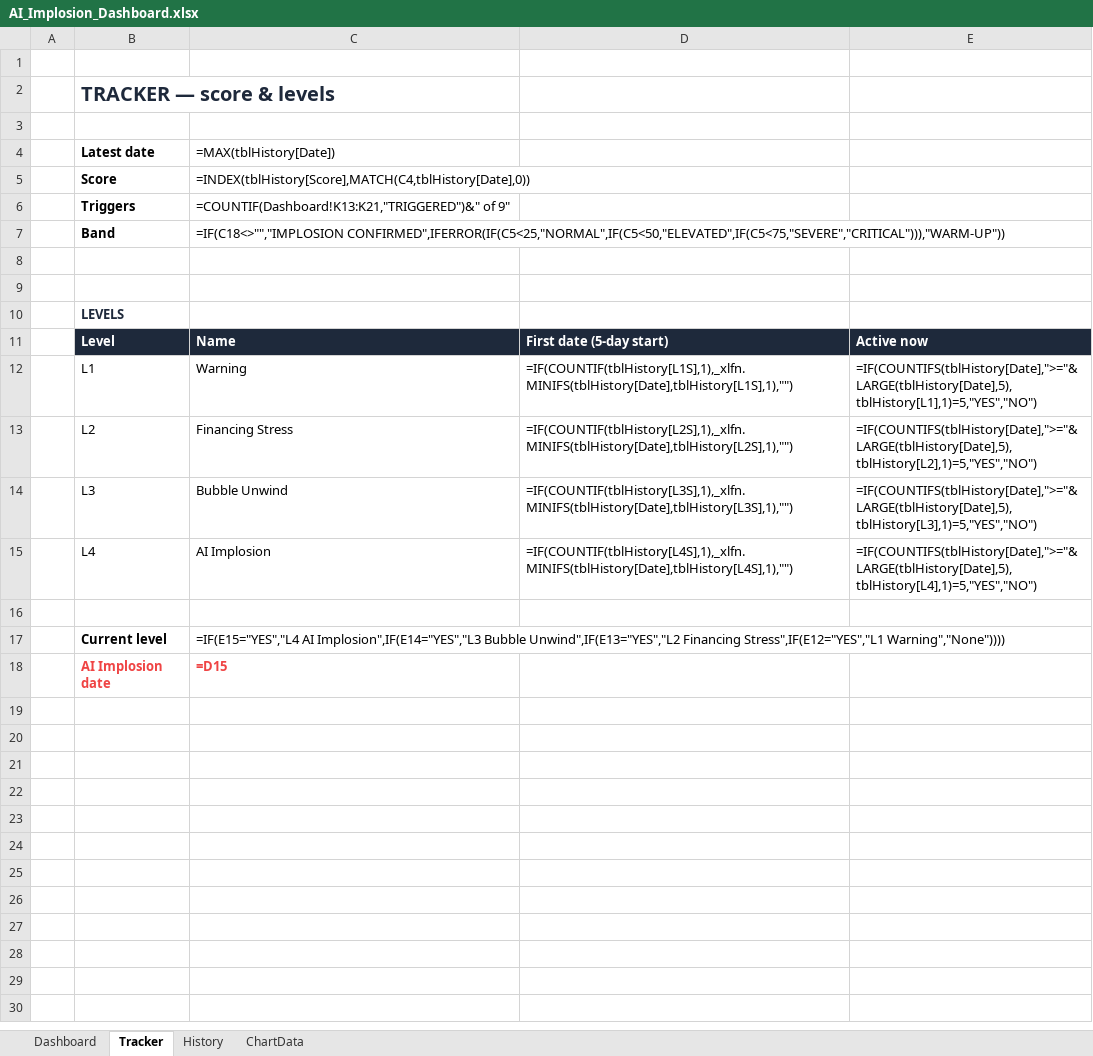
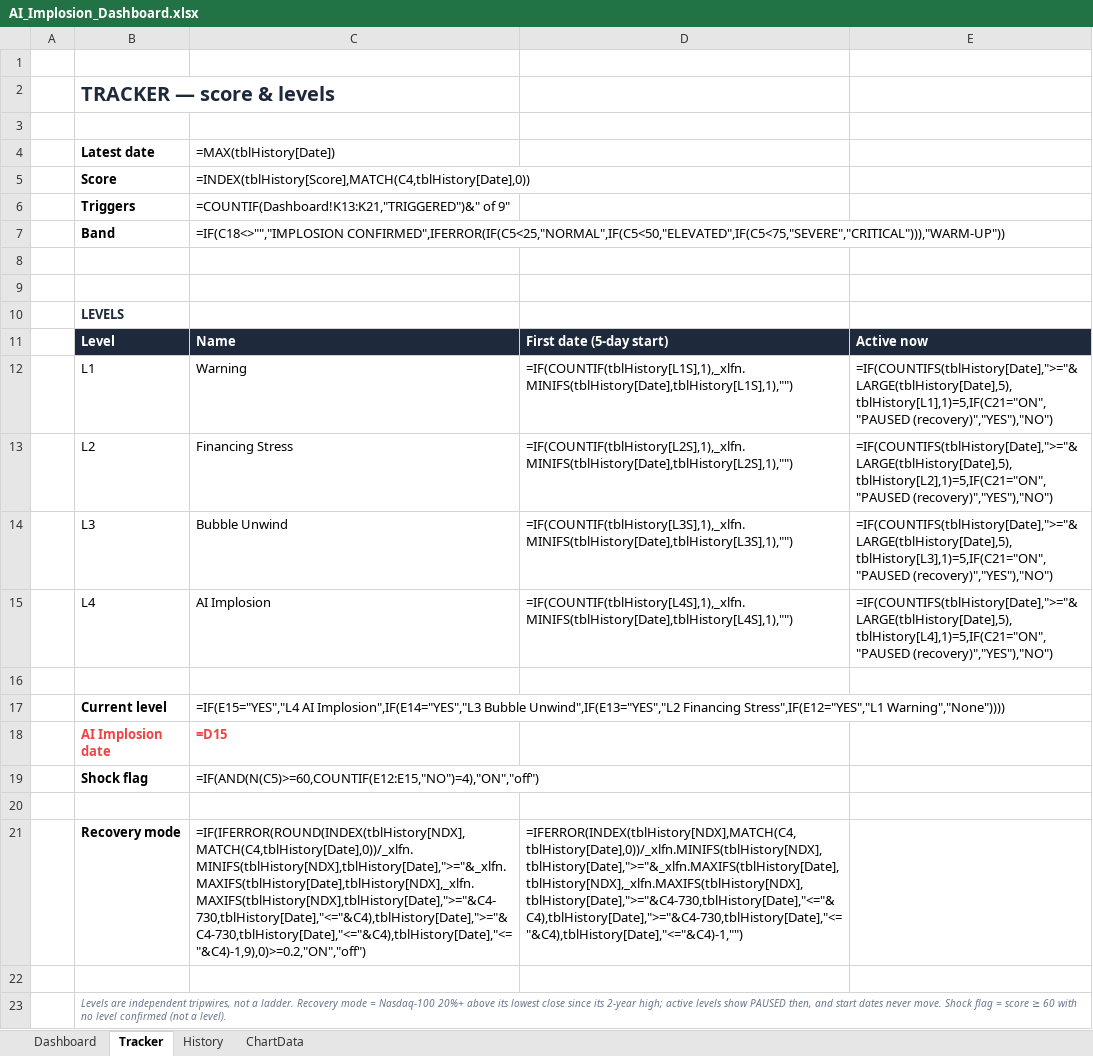
Before and after one commit to kkreddy79/ai-implosion, an Excel workbook: docs/AI_Implosion_Dashboard.xlsx, sheet Tracker, drawn as a sheet; values as stored, in another font and other column widths than the file's, no borders; formulas without a stored value are shown as written; the diff names each change by its address in the sheet, - before the commit and + after, or states it on an @@ line.

```diff
--- a/docs/AI_Implosion_Dashboard.xlsx (sheet Tracker)
+++ b/docs/AI_Implosion_Dashboard.xlsx (sheet Tracker)
-E12: =IF(COUNTIFS(tblHistory[Date],">="&LARGE(tblHistory[Date],5),tblHistory[L1],1)=5,"YES","NO")
+E12: =IF(COUNTIFS(tblHistory[Date],">="&LARGE(tblHistory[Date],5),tblHistory[L1],1)=5,IF(C21="ON","PAUSED (recovery)","YES"),"NO")
-E13: =IF(COUNTIFS(tblHistory[Date],">="&LARGE(tblHistory[Date],5),tblHistory[L2],1)=5,"YES","NO")
+E13: =IF(COUNTIFS(tblHistory[Date],">="&LARGE(tblHistory[Date],5),tblHistory[L2],1)=5,IF(C21="ON","PAUSED (recovery)","YES"),"NO")
-E14: =IF(COUNTIFS(tblHistory[Date],">="&LARGE(tblHistory[Date],5),tblHistory[L3],1)=5,"YES","NO")
+E14: =IF(COUNTIFS(tblHistory[Date],">="&LARGE(tblHistory[Date],5),tblHistory[L3],1)=5,IF(C21="ON","PAUSED (recovery)","YES"),"NO")
-E15: =IF(COUNTIFS(tblHistory[Date],">="&LARGE(tblHistory[Date],5),tblHistory[L4],1)=5,"YES","NO")
+E15: =IF(COUNTIFS(tblHistory[Date],">="&LARGE(tblHistory[Date],5),tblHistory[L4],1)=5,IF(C21="ON","PAUSED (recovery)","YES"),"NO")
+row 19:  | Shock flag | =IF(AND(N(C5)>=60,COUNTIF(E12:E15,"NO")=4),"ON","off")
+row 20: (empty)
+row 21:  | Recovery mode | =IF(IFERROR(ROUND(INDEX(tblHistory[NDX],MATCH(C4,tblHistory[Date],0))/_xlfn.MINIFS(tblHistory[NDX],tblHistory[Date],">="&_xlfn.MAXIFS(tblHistory[Date],tblHistory[NDX],_xlfn.MAXIFS(tblHistory[NDX],tblHistory[Date],">="&C4-730,tblHistory[Date],"<="&C4),tblHistory[Date],">="&C4-730,tblHistory[Date],"<="&C4),tblHistory[Date],"<="&C4)-1,9),0)>=0.2,"ON","off") | =IFERROR(INDEX(tblHistory[NDX],MATCH(C4,tblHistory[Date],0))/_xlfn.MINIFS(tblHistory[NDX],tblHistory[Date],">="&_xlfn.MAXIFS(tblHistory[Date],tblHistory[NDX],_xlfn.MAXIFS(tblHistory[NDX],tblHistory[Date],">="&C4-730,tblHistory[Date],"<="&C4),tblHistory[Date],">="&C4-730,tblHistory[Date],"<="&C4),tblHistory[Date],"<="&C4)-1,"")
+row 22: (empty)
+row 23:  | Levels are independent tripwires, not a ladder. Recovery mode = Nasdaq-100 20%+ above its lowest close since its 2-year high; active levels show PAUSED then, and start dates never move. Shock flag = score ≥ 60 with no level confirmed (not a level).
```
Also changed, not shown: sheet Dashboard, sheet History, 1 other file.
